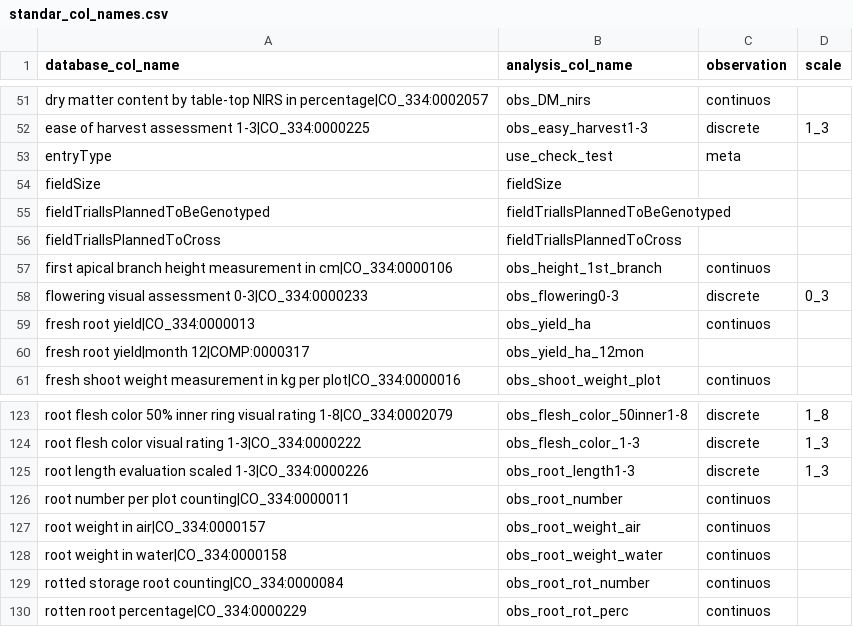
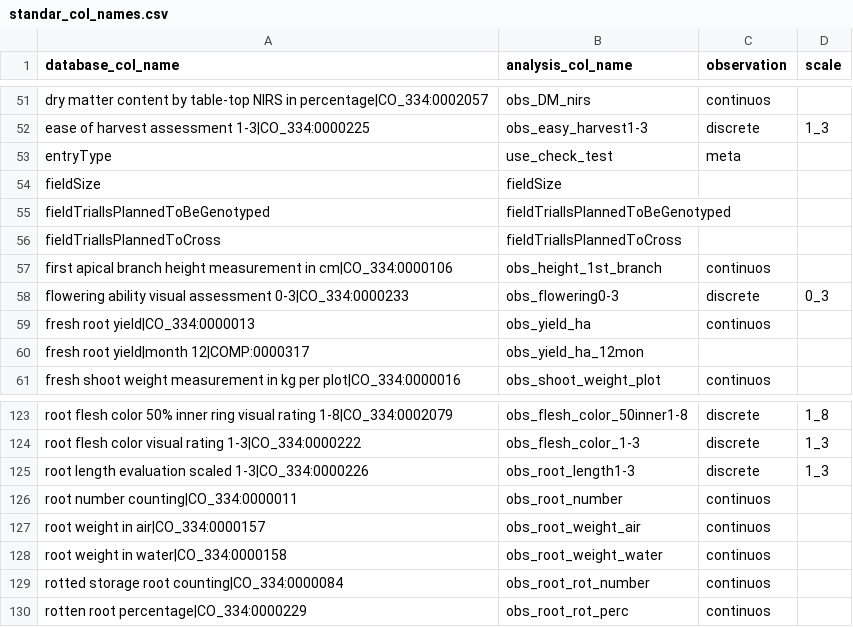
Before and after one commit to lfdelgadom/standar_col_names_CB, a CSV file: standar_col_names.csv, drawn as a sheet; only a part is shown, gaps mark what is left out.

Commit message:
colnames changed

```diff
--- a/standar_col_names.csv
+++ b/standar_col_names.csv
@@ -57,3 +57,3 @@ fieldTrialIsPlannedToCross,fieldTrialIsPlannedToCross,,
 first apical branch height measurement in cm|CO_334:0000106,obs_height_1st_branch,continuos,
-flowering visual assessment 0-3|CO_334:0000233,obs_flowering0-3,discrete,0_3
+flowering ability visual assessment 0-3|CO_334:0000233,obs_flowering0-3,discrete,0_3
 fresh root yield|CO_334:0000013,obs_yield_ha,continuos,
@@ -125,3 +125,3 @@ root flesh color visual rating 1-3|CO_334:0000222,obs_flesh_color_1-3,discrete,1
 root length evaluation scaled 1-3|CO_334:0000226,obs_root_length1-3,discrete,1_3
-root number per plot counting|CO_334:0000011,obs_root_number,continuos,
+root number counting|CO_334:0000011,obs_root_number,continuos,
 root weight in air|CO_334:0000157,obs_root_weight_air,continuos,
```
